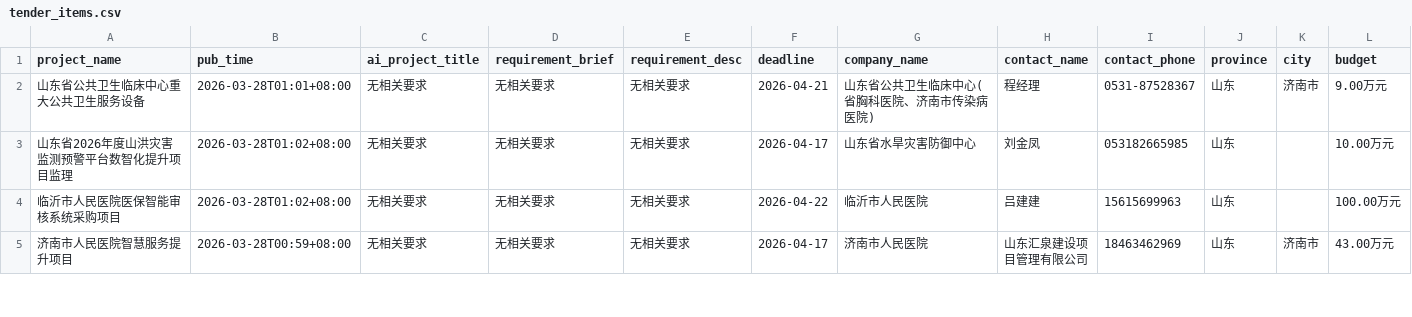
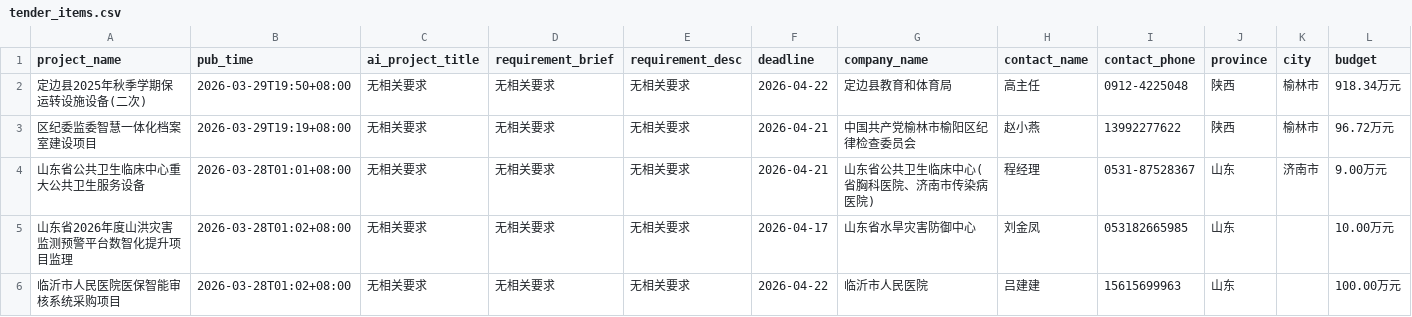
Before and after one commit to guluor-w/project-collect, a CSV file: docs/data/tender_items.csv, drawn as a sheet; only a part is shown; the shorter side is filled out with more unchanged rows; rows hold the shown columns only; the diff names each change by its address in the sheet, - before the commit and + after, or states it on an @@ line.

```diff
--- a/docs/data/tender_items.csv
+++ b/docs/data/tender_items.csv
+row 2: 定边县2025年秋季学期保运转设施设备(二次) | 2026-03-29T19:50+08:00 | 无相关要求 | 无相关要求 | 无相关要求 | 2026-04-22 | 定边县教育和体育局 | 高主任 | 0912-4225048 | 陕西 | 榆林市 | 918.34万元
+row 3: 区纪委监委智慧一体化档案室建设项目 | 2026-03-29T19:19+08:00 | 无相关要求 | 无相关要求 | 无相关要求 | 2026-04-21 | 中国共产党榆林市榆阳区纪律检查委员会 | 赵小燕 | 13992277622 | 陕西 | 榆林市 | 96.72万元
```
Also changed, not shown: src/ccgp/data/tender_items.csv.
